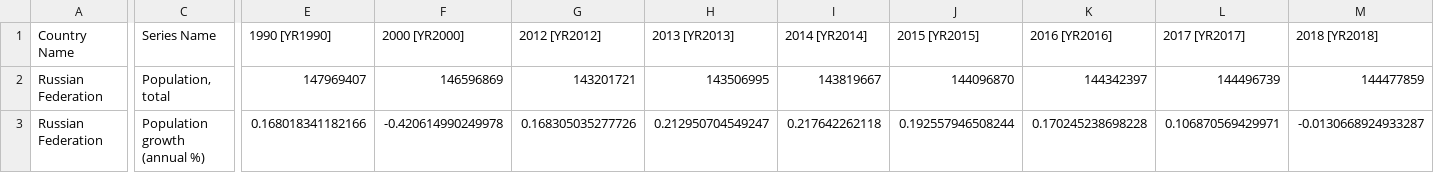
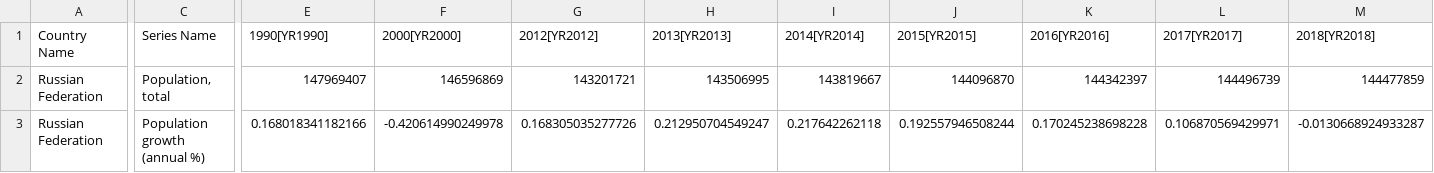
Before and after one commit to SnowLukin/BigData, a CSV file: BD_Labs/Lab8/WB_Russia/a291dbd7-212a-4f56-9a66-ac2a85d293df_Data.csv, drawn as a sheet; only a part is shown, gaps mark what is left out; the diff covers the shown part only; the diff names each change by its address in the sheet, - before the commit and + after, or states it on an @@ line.

```diff
--- a/BD_Labs/Lab8/WB_Russia/a291dbd7-212a-4f56-9a66-ac2a85d293df_Data.csv
+++ b/BD_Labs/Lab8/WB_Russia/a291dbd7-212a-4f56-9a66-ac2a85d293df_Data.csv
-E1: 1990 [YR1990]
+E1: 1990[YR1990]
-F1: 2000 [YR2000]
+F1: 2000[YR2000]
-G1: 2012 [YR2012]
+G1: 2012[YR2012]
-H1: 2013 [YR2013]
+H1: 2013[YR2013]
-I1: 2014 [YR2014]
+I1: 2014[YR2014]
-J1: 2015 [YR2015]
+J1: 2015[YR2015]
-K1: 2016 [YR2016]
+K1: 2016[YR2016]
-L1: 2017 [YR2017]
+L1: 2017[YR2017]
-M1: 2018 [YR2018]
+M1: 2018[YR2018]
```
Also changed, not shown: 3 edited cells elsewhere in this file, 3 other files.
